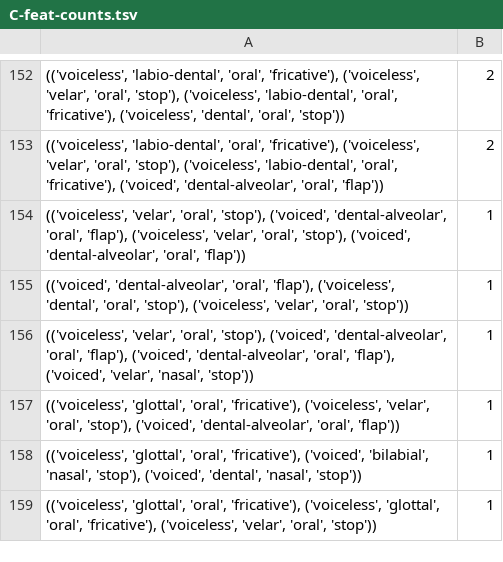
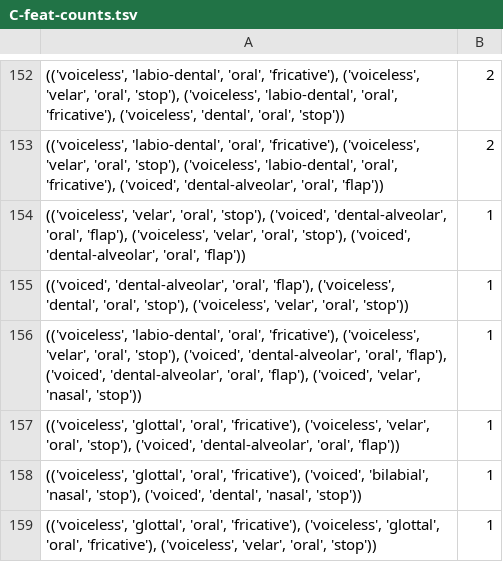
Before and after one commit to Selinalkan/QP1, a TSV file: Counting/Linguistic-Analysis/C-feat-counts.tsv, drawn as a sheet; only a part is shown, gaps mark what is left out.

```diff
--- a/Counting/Linguistic-Analysis/C-feat-counts.tsv
+++ b/Counting/Linguistic-Analysis/C-feat-counts.tsv
@@ -155,3 +155,3 @@
 (('voiced', 'dental-alveolar', 'oral', 'flap'), ('voiceless', 'dental', 'oral', 'stop'), ('voiceless', 'velar', 'oral', 'stop'))	1
-(('voiceless', 'velar', 'oral', 'stop'), ('voiced', 'dental-alveolar', 'oral', 'flap'), ('voiced', 'dental-alveolar', 'oral', 'flap'), ('voiced', 'velar', 'nasal', 'stop'))	1
+(('voiceless', 'labio-dental', 'oral', 'fricative'), ('voiceless', 'velar', 'oral', 'stop'), ('voiced', 'dental-alveolar', 'oral', 'flap'), ('voiced', 'dental-alveolar', 'oral', 'flap'), ('voiced', 'velar', 'nasal', 'stop'))	1
 (('voiceless', 'glottal', 'oral', 'fricative'), ('voiceless', 'velar', 'oral', 'stop'), ('voiced', 'dental-alveolar', 'oral', 'flap'))	1
```
Also changed, not shown: Counting/Linguistic-Analysis/C-feat-suffix-counts.tsv, Counting/Linguistic-Analysis/C-feat-suffix-prob.tsv, 7 other files.
